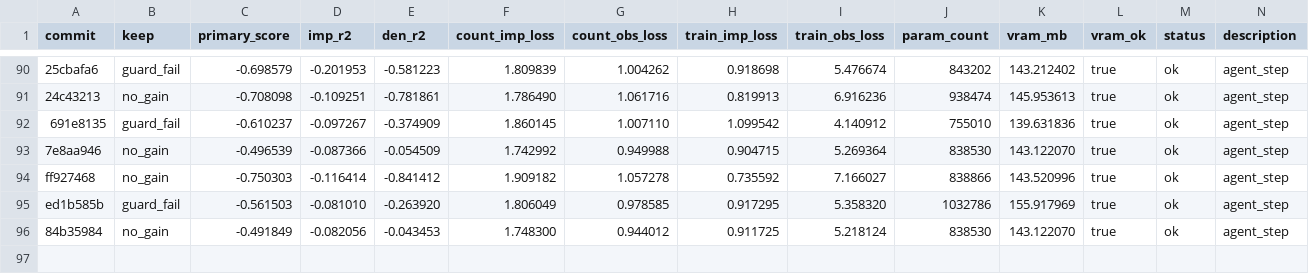
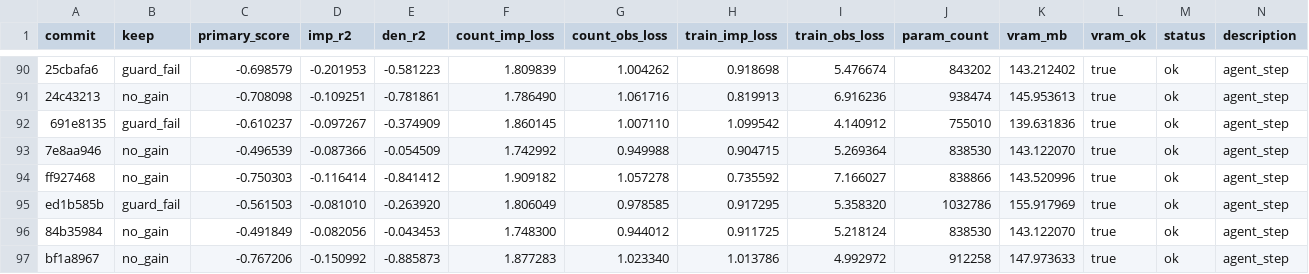
Before and after one commit to mehdiforoozandeh/CANDI, a TSV file: sandbox/autoresearch/june3/results.tsv, drawn as a sheet; only a part is shown, gaps mark what is left out.

```diff
--- a/sandbox/autoresearch/june3/results.tsv
+++ b/sandbox/autoresearch/june3/results.tsv
@@ -96 +96,2 @@ ed1b585b	guard_fail	-0.561503	-0.081010	-0.263920	1.806049	0.978585	0.917295	5.3
 84b35984	no_gain	-0.491849	-0.082056	-0.043453	1.748300	0.944012	0.911725	5.218124	838530	143.122070	true	ok	agent_step
+bf1a8967	no_gain	-0.767206	-0.150992	-0.885873	1.877283	1.023340	1.013786	4.992972	912258	147.973633	true	ok	agent_step
```
Also changed, not shown: 1 other file.
